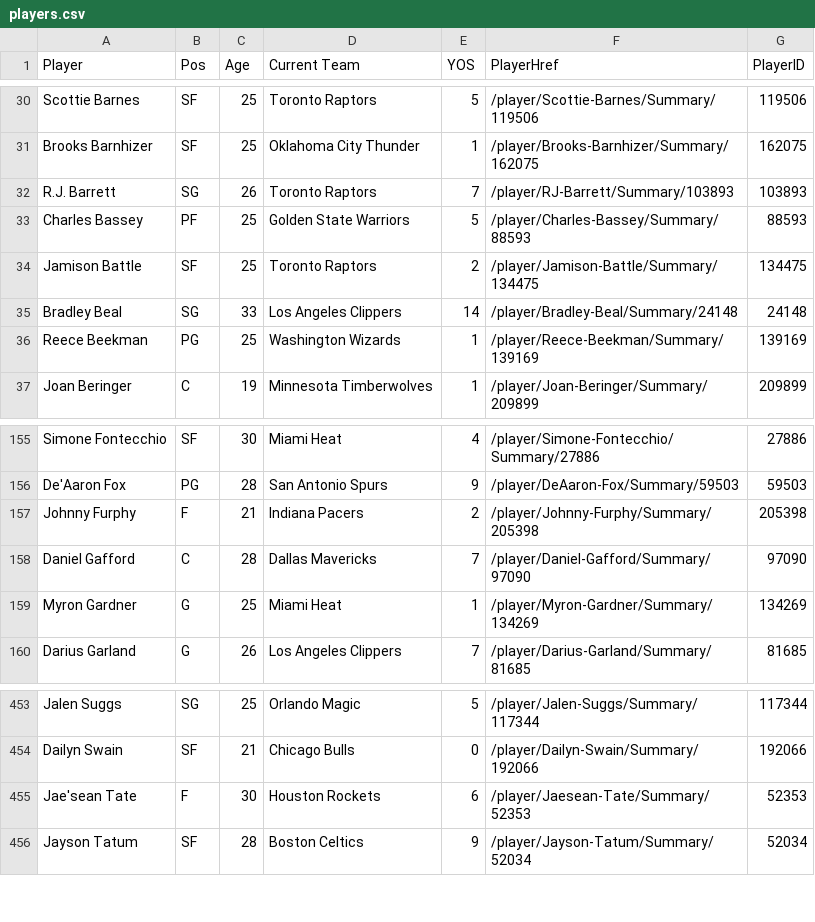
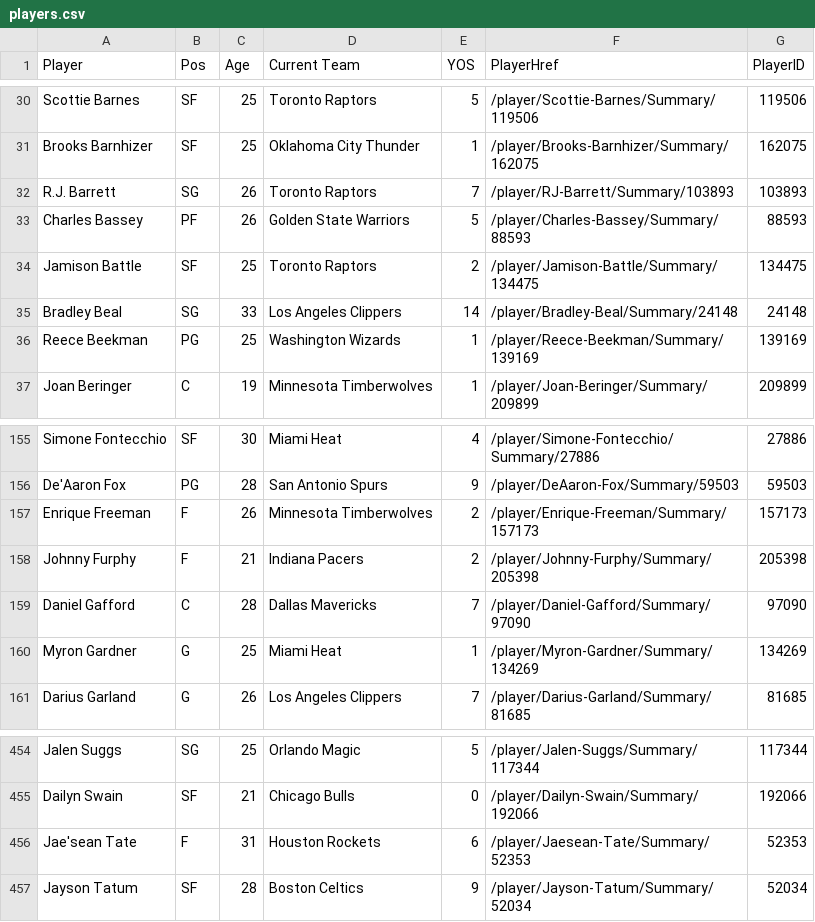
Before and after one commit to cesarths10/NBA, a CSV file: players.csv, drawn as a sheet; only a part is shown, gaps mark what is left out.

Commit message:
Update gamelogs.db and players.csv (scheduled update)

```diff
--- a/players.csv
+++ b/players.csv
@@ -32,3 +32,3 @@ Brooks Barnhizer,SF,25,Oklahoma City Thunder,1,/player/Brooks-Barnhizer/Summary/
 R.J. Barrett,SG,26,Toronto Raptors,7,/player/RJ-Barrett/Summary/103893,103893
-Charles Bassey,PF,25,Golden State Warriors,5,/player/Charles-Bassey/Summary/88593,88593
+Charles Bassey,PF,26,Golden State Warriors,5,/player/Charles-Bassey/Summary/88593,88593
 Jamison Battle,SF,25,Toronto Raptors,2,/player/Jamison-Battle/Summary/134475,134475
@@ -156,2 +156,3 @@ Simone Fontecchio,SF,30,Miami Heat,4,/player/Simone-Fontecchio/Summary/27886,278
 De'Aaron Fox,PG,28,San Antonio Spurs,9,/player/DeAaron-Fox/Summary/59503,59503
+Enrique Freeman,F,26,Minnesota Timberwolves,2,/player/Enrique-Freeman/Summary/157173,157173
 Johnny Furphy,F,21,Indiana Pacers,2,/player/Johnny-Furphy/Summary/205398,205398
@@ -454,3 +455,3 @@ Jalen Suggs,SG,25,Orlando Magic,5,/player/Jalen-Suggs/Summary/117344,117344
 Dailyn Swain,SF,21,Chicago Bulls,0,/player/Dailyn-Swain/Summary/192066,192066
-Jae'sean Tate,F,30,Houston Rockets,6,/player/Jaesean-Tate/Summary/52353,52353
+Jae'sean Tate,F,31,Houston Rockets,6,/player/Jaesean-Tate/Summary/52353,52353
 Jayson Tatum,SF,28,Boston Celtics,9,/player/Jayson-Tatum/Summary/52034,52034
```
Also changed, not shown: 1 other file.
